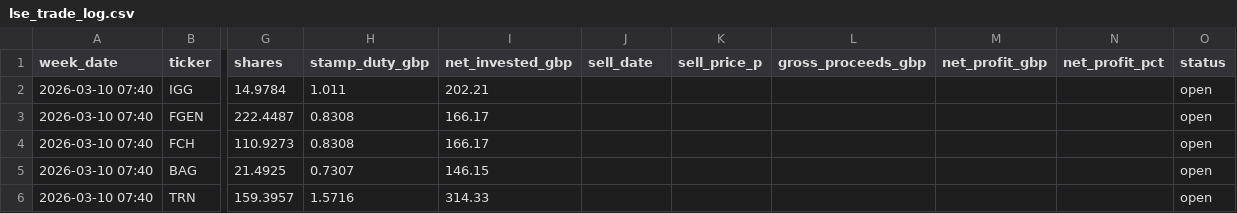
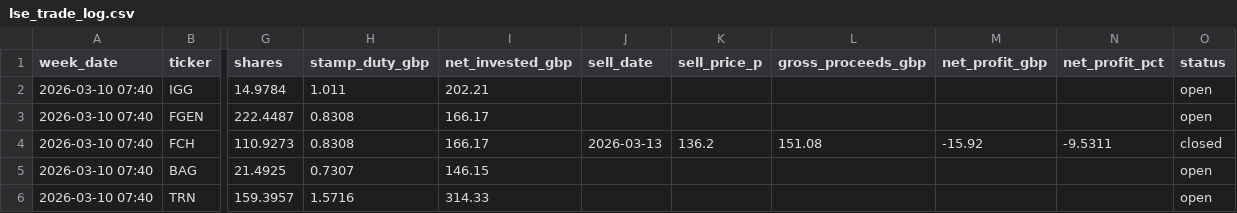
Before and after one commit to obrienjames051/LSE_Stock_Analyser, a CSV file: lse_trade_log.csv, drawn as a sheet; only a part is shown, gaps mark what is left out; the diff names each change by its address in the sheet, - before the commit and + after, or states it on an @@ line.

Commit message:
updated data files

```diff
--- a/lse_trade_log.csv
+++ b/lse_trade_log.csv
-J4 (sell_date): (empty)
+J4 (sell_date): 2026-03-13
-K4 (sell_price_p): (empty)
+K4 (sell_price_p): 136.2
-L4 (gross_proceeds_gbp): (empty)
+L4 (gross_proceeds_gbp): 151.08
-M4 (net_profit_gbp): (empty)
+M4 (net_profit_gbp): -15.92
-N4 (net_profit_pct): (empty)
+N4 (net_profit_pct): -9.5311
-O4 (status): open
+O4 (status): closed
```
Also changed, not shown: 1 other file.
